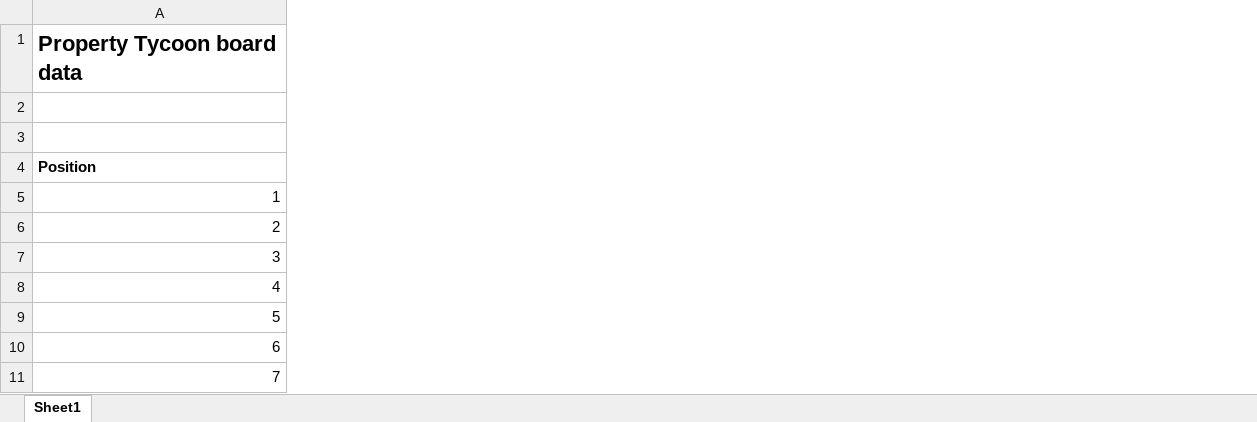
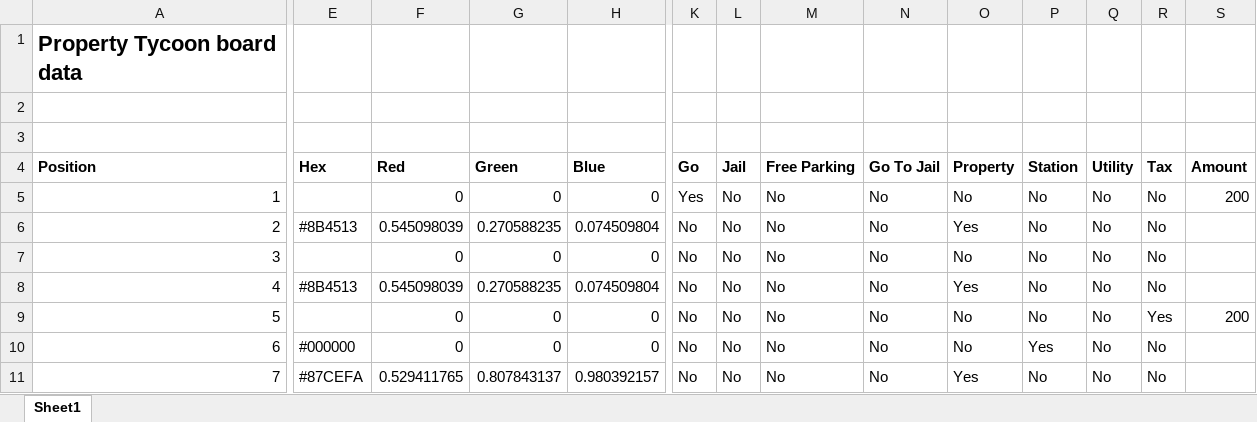
Before and after one commit to Zeerick/Property-Tycoon, an Excel workbook: Assets/Data/PropertyTycoonBoardData_StandardEdition.xlsx, sheet Sheet1, drawn as a sheet; only a part is shown, gaps mark what is left out; values as stored, in another font and other column widths than the file's, no borders; the diff covers the shown part only; the diff names each change by its address in the sheet, - before the commit and + after, or states it on an @@ line.

```diff
--- a/Assets/Data/PropertyTycoonBoardData_StandardEdition.xlsx (sheet Sheet1)
+++ b/Assets/Data/PropertyTycoonBoardData_StandardEdition.xlsx (sheet Sheet1)
+column E, rows 4-11: Hex |  | #8B4513 |  | #8B4513 |  | #000000 | #87CEFA
+column F, rows 4-11: Red | 0 | 0.545098039 | 0 | 0.545098039 | 0 | 0 | 0.529411765
+column G, rows 4-11: Green | 0 | 0.270588235 | 0 | 0.270588235 | 0 | 0 | 0.807843137
+column H, rows 4-11: Blue | 0 | 0.074509804 | 0 | 0.074509804 | 0 | 0 | 0.980392157
+column K, rows 4-11: Go | Yes | No | No | No | No | No | No
+column L, rows 4-11: Jail | No | No | No | No | No | No | No
+column M, rows 4-11: Free Parking | No | No | No | No | No | No | No
+column N, rows 4-11: Go To Jail | No | No | No | No | No | No | No
+column O, rows 4-11: Property | No | Yes | No | Yes | No | No | Yes
+column P, rows 4-11: Station | No | No | No | No | No | Yes | No
+column Q, rows 4-11: Utility | No | No | No | No | No | No | No
+column R, rows 4-11: Tax | No | No | No | No | Yes | No | No
+column S, rows 4-9: Amount | 200 |  |  |  | 200
```
Also changed, not shown: 2 added columns elsewhere in this sheet, 16 other files.
